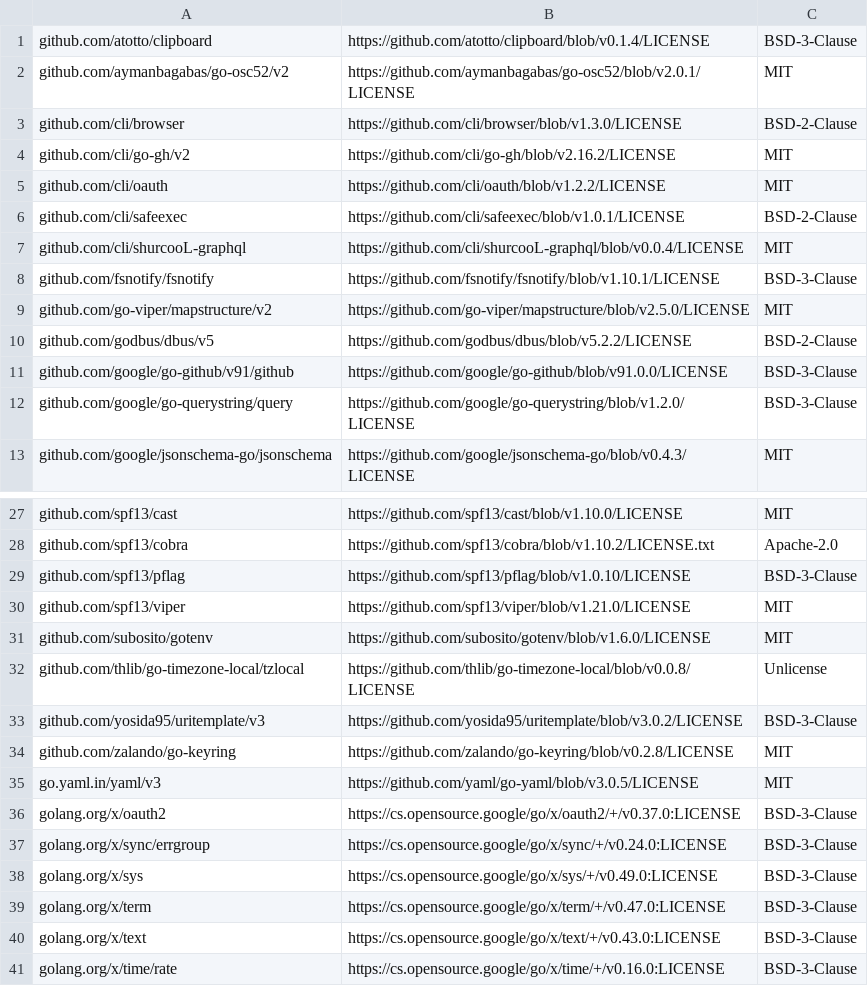
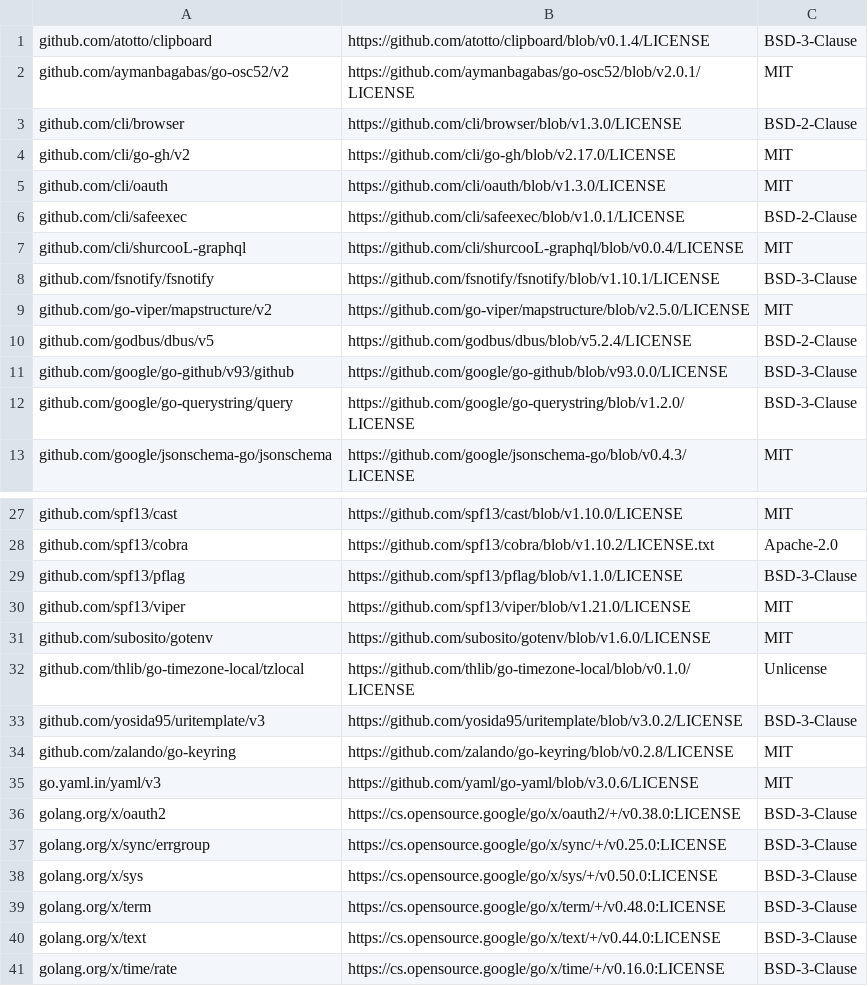
Before and after one commit to skaphos/sting, a CSV file: third_party_licenses/runtime-report.csv, drawn as a sheet; only a part is shown, gaps mark what is left out.

```diff
--- a/third_party_licenses/runtime-report.csv
+++ b/third_party_licenses/runtime-report.csv
@@ -3,4 +3,4 @@ github.com/aymanbagabas/go-osc52/v2,https://github.com/aymanbagabas/go-osc52/blo
 github.com/cli/browser,https://github.com/cli/browser/blob/v1.3.0/LICENSE,BSD-2-Clause
-github.com/cli/go-gh/v2,https://github.com/cli/go-gh/blob/v2.16.2/LICENSE,MIT
-github.com/cli/oauth,https://github.com/cli/oauth/blob/v1.2.2/LICENSE,MIT
+github.com/cli/go-gh/v2,https://github.com/cli/go-gh/blob/v2.17.0/LICENSE,MIT
+github.com/cli/oauth,https://github.com/cli/oauth/blob/v1.3.0/LICENSE,MIT
 github.com/cli/safeexec,https://github.com/cli/safeexec/blob/v1.0.1/LICENSE,BSD-2-Clause
@@ -9,4 +9,4 @@ github.com/fsnotify/fsnotify,https://github.com/fsnotify/fsnotify/blob/v1.10.1/L
 github.com/go-viper/mapstructure/v2,https://github.com/go-viper/mapstructure/blob/v2.5.0/LICENSE,MIT
-github.com/godbus/dbus/v5,https://github.com/godbus/dbus/blob/v5.2.2/LICENSE,BSD-2-Clause
-github.com/google/go-github/v91/github,https://github.com/google/go-github/blob/v91.0.0/LICENSE,BSD-3-Clause
+github.com/godbus/dbus/v5,https://github.com/godbus/dbus/blob/v5.2.4/LICENSE,BSD-2-Clause
+github.com/google/go-github/v93/github,https://github.com/google/go-github/blob/v93.0.0/LICENSE,BSD-3-Clause
 github.com/google/go-querystring/query,https://github.com/google/go-querystring/blob/v1.2.0/LICENSE,BSD-3-Clause
@@ -28,14 +28,14 @@ github.com/spf13/cast,https://github.com/spf13/cast/blob/v1.10.0/LICENSE,MIT
 github.com/spf13/cobra,https://github.com/spf13/cobra/blob/v1.10.2/LICENSE.txt,Apache-2.0
-github.com/spf13/pflag,https://github.com/spf13/pflag/blob/v1.0.10/LICENSE,BSD-3-Clause
+github.com/spf13/pflag,https://github.com/spf13/pflag/blob/v1.1.0/LICENSE,BSD-3-Clause
 github.com/spf13/viper,https://github.com/spf13/viper/blob/v1.21.0/LICENSE,MIT
 github.com/subosito/gotenv,https://github.com/subosito/gotenv/blob/v1.6.0/LICENSE,MIT
-github.com/thlib/go-timezone-local/tzlocal,https://github.com/thlib/go-timezone-local/blob/v0.0.8/LICENSE,Unlicense
+github.com/thlib/go-timezone-local/tzlocal,https://github.com/thlib/go-timezone-local/blob/v0.1.0/LICENSE,Unlicense
 github.com/yosida95/uritemplate/v3,https://github.com/yosida95/uritemplate/blob/v3.0.2/LICENSE,BSD-3-Clause
 github.com/zalando/go-keyring,https://github.com/zalando/go-keyring/blob/v0.2.8/LICENSE,MIT
-go.yaml.in/yaml/v3,https://github.com/yaml/go-yaml/blob/v3.0.5/LICENSE,MIT
-golang.org/x/oauth2,https://cs.opensource.google/go/x/oauth2/+/v0.37.0:LICENSE,BSD-3-Clause
-golang.org/x/sync/errgroup,https://cs.opensource.google/go/x/sync/+/v0.24.0:LICENSE,BSD-3-Clause
-golang.org/x/sys,https://cs.opensource.google/go/x/sys/+/v0.49.0:LICENSE,BSD-3-Clause
-golang.org/x/term,https://cs.opensource.google/go/x/term/+/v0.47.0:LICENSE,BSD-3-Clause
-golang.org/x/text,https://cs.opensource.google/go/x/text/+/v0.43.0:LICENSE,BSD-3-Clause
+go.yaml.in/yaml/v3,https://github.com/yaml/go-yaml/blob/v3.0.6/LICENSE,MIT
+golang.org/x/oauth2,https://cs.opensource.google/go/x/oauth2/+/v0.38.0:LICENSE,BSD-3-Clause
+golang.org/x/sync/errgroup,https://cs.opensource.google/go/x/sync/+/v0.25.0:LICENSE,BSD-3-Clause
+golang.org/x/sys,https://cs.opensource.google/go/x/sys/+/v0.50.0:LICENSE,BSD-3-Clause
+golang.org/x/term,https://cs.opensource.google/go/x/term/+/v0.48.0:LICENSE,BSD-3-Clause
+golang.org/x/text,https://cs.opensource.google/go/x/text/+/v0.44.0:LICENSE,BSD-3-Clause
 golang.org/x/time/rate,https://cs.opensource.google/go/x/time/+/v0.16.0:LICENSE,BSD-3-Clause
```
Also changed, not shown: 24 other files.
